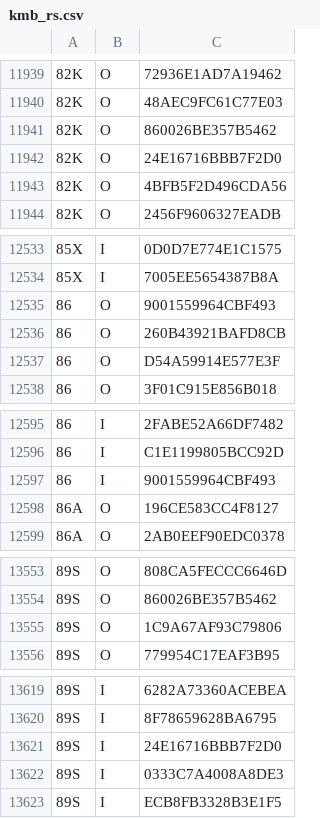
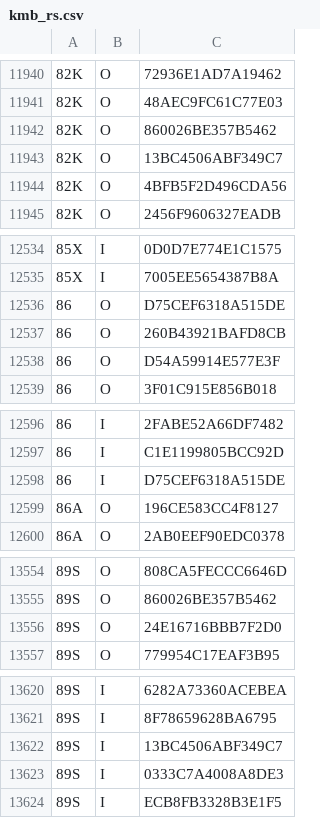
Before and after one commit to emils288/kmb-ctb-data, a CSV file: kmb_rs.csv, drawn as a sheet; only a part is shown, gaps mark what is left out; the diff covers the shown part only.

```diff
--- a/kmb_rs.csv
+++ b/kmb_rs.csv
@@ -11941,3 +11942,3 @@
 82K,O,860026BE357B5462
-82K,O,24E16716BBB7F2D0
+82K,O,13BC4506ABF349C7
 82K,O,4BFB5F2D496CDA56
@@ -12534,3 +12535,3 @@
 85X,I,7005EE5654387B8A
-86,O,9001559964CBF493
+86,O,D75CEF6318A515DE
 86,O,260B43921BAFD8CB
@@ -12596,3 +12597,3 @@
 86,I,C1E1199805BCC92D
-86,I,9001559964CBF493
+86,I,D75CEF6318A515DE
 86A,O,196CE583CC4F8127
@@ -13554,3 +13555,3 @@
 89S,O,860026BE357B5462
-89S,O,1C9A67AF93C79806
+89S,O,24E16716BBB7F2D0
 89S,O,779954C17EAF3B95
@@ -13620,3 +13621,3 @@
 89S,I,8F78659628BA6795
-89S,I,24E16716BBB7F2D0
+89S,I,13BC4506ABF349C7
 89S,I,0333C7A4008A8DE3
```
Also changed, not shown: 1 added row and 13 edited cells elsewhere in this file.
